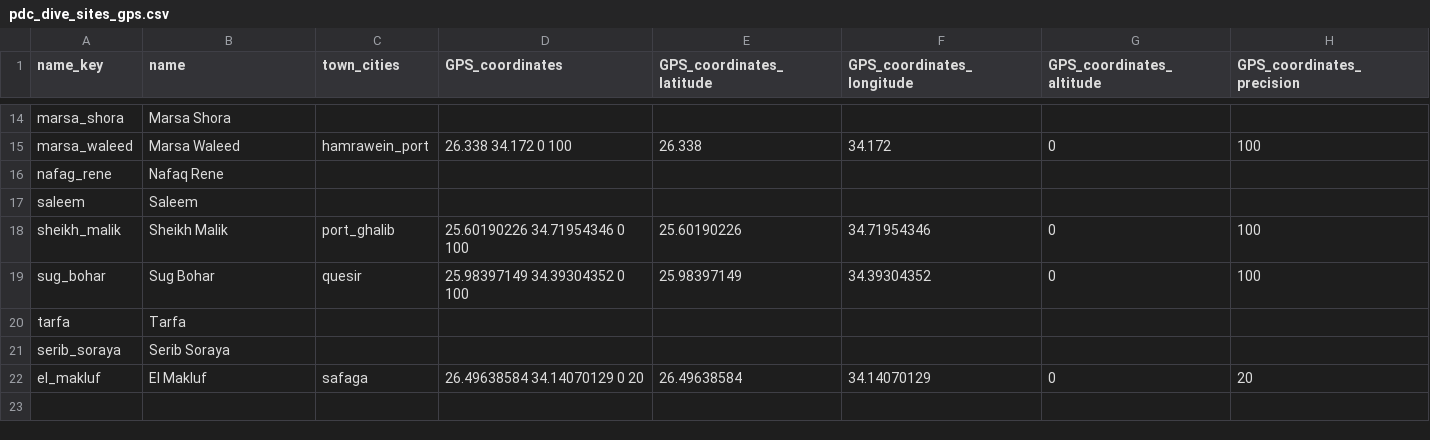
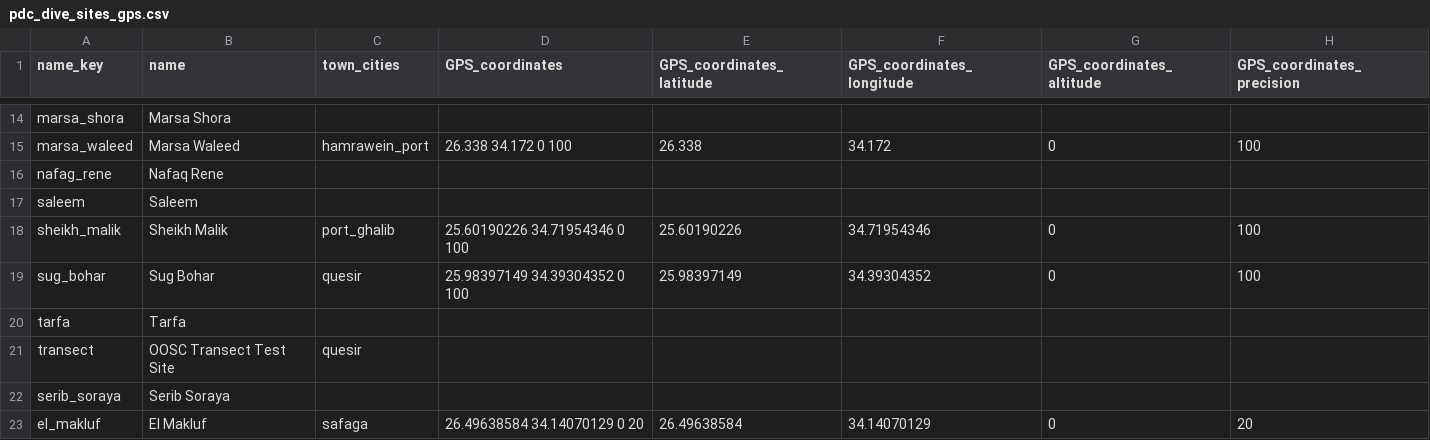
Before and after one commit to ElliottMess/oosc_debris_collection, a CSV file: data/pdc_dive_sites_gps.csv, drawn as a sheet; only a part is shown, gaps mark what is left out.

Commit message:
Adding transect to CSV

```diff
--- a/data/pdc_dive_sites_gps.csv
+++ b/data/pdc_dive_sites_gps.csv
@@ -20,2 +20,3 @@ sug_bohar,Sug Bohar,quesir,25.98397149 34.39304352 0 100,25.98397149,34.39304352
 tarfa,Tarfa,,,,,,
+transect,OOSC Transect Test Site,quesir,,,,,
 serib_soraya,Serib Soraya,,,,,,
```
